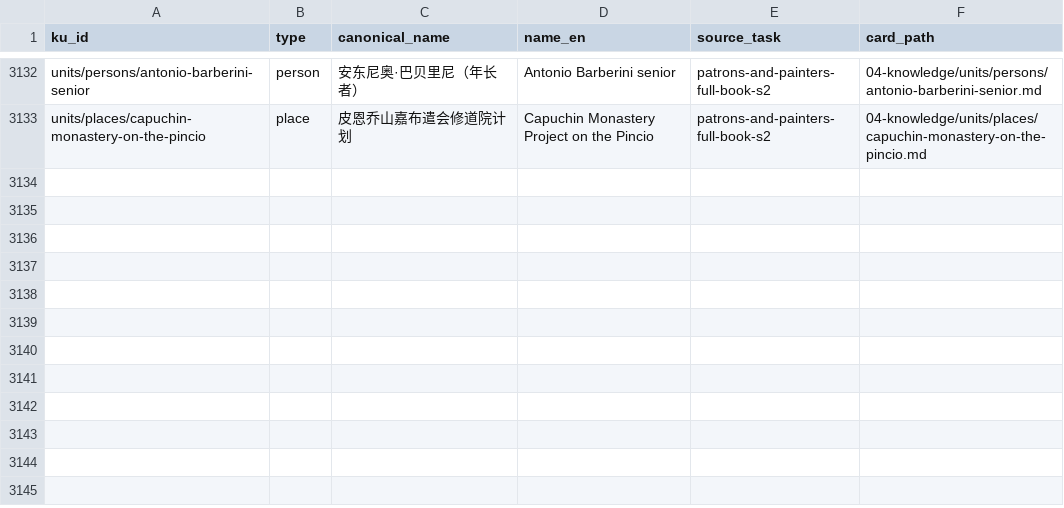
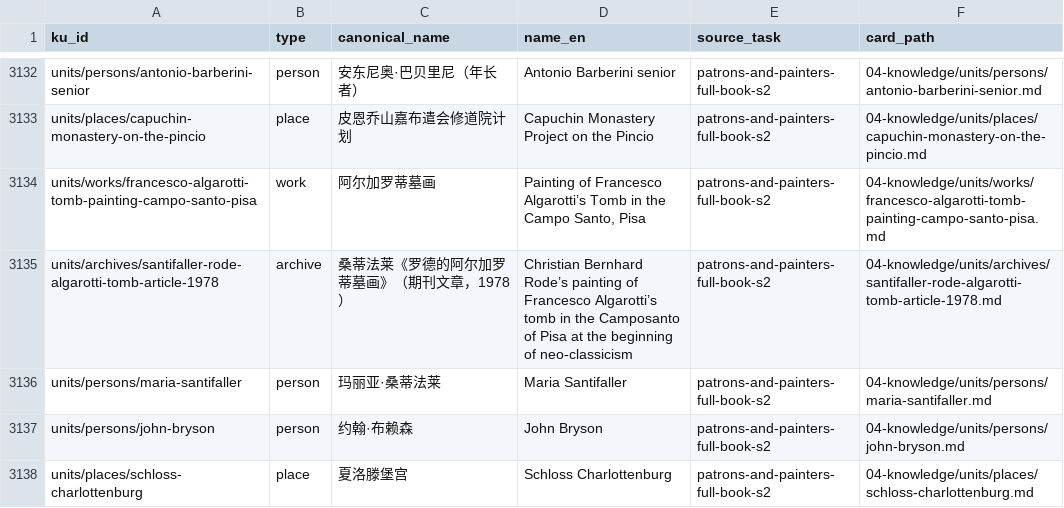
Before and after one commit to fengbaifan/PNP-Final-DATA, a CSV file: 04-knowledge/tables/ku-manifest.csv, drawn as a sheet; only a part is shown, gaps mark what is left out; the diff names each change by its address in the sheet, - before the commit and + after, or states it on an @@ line.

Commit message:
Complete tomb painting endpoint batch

```diff
--- a/04-knowledge/tables/ku-manifest.csv
+++ b/04-knowledge/tables/ku-manifest.csv
+row 3134: units/works/francesco-algarotti-tomb-painting-campo-santo-pisa | work | 阿尔加罗蒂墓画 | Painting of Francesco Algarotti’s Tomb in the Campo Santo, Pisa | patrons-and-painters-full-book-s2 | 04-knowledge/units/works/francesco-algarotti-tomb-painting-campo-santo-pisa.md
+row 3135: units/archives/santifaller-rode-algarotti-tomb-article-1978 | archive | 桑蒂法莱《罗德的阿尔加罗蒂墓画》（期刊文章，1978） | Christian Bernhard Rode’s painting of Francesco Algarotti’s tomb in the Camposanto of Pisa at the beginning of neo-classicism | patrons-and-painters-full-book-s2 | 04-knowledge/units/archives/santifaller-rode-algarotti-tomb-article-1978.md
+row 3136: units/persons/maria-santifaller | person | 玛丽亚·桑蒂法莱 | Maria Santifaller | patrons-and-painters-full-book-s2 | 04-knowledge/units/persons/maria-santifaller.md
+row 3137: units/persons/john-bryson | person | 约翰·布赖森 | John Bryson | patrons-and-painters-full-book-s2 | 04-knowledge/units/persons/john-bryson.md
+row 3138: units/places/schloss-charlottenburg | place | 夏洛滕堡宫 | Schloss Charlottenburg | patrons-and-painters-full-book-s2 | 04-knowledge/units/places/schloss-charlottenburg.md
```
Also changed, not shown: 19 other files.
